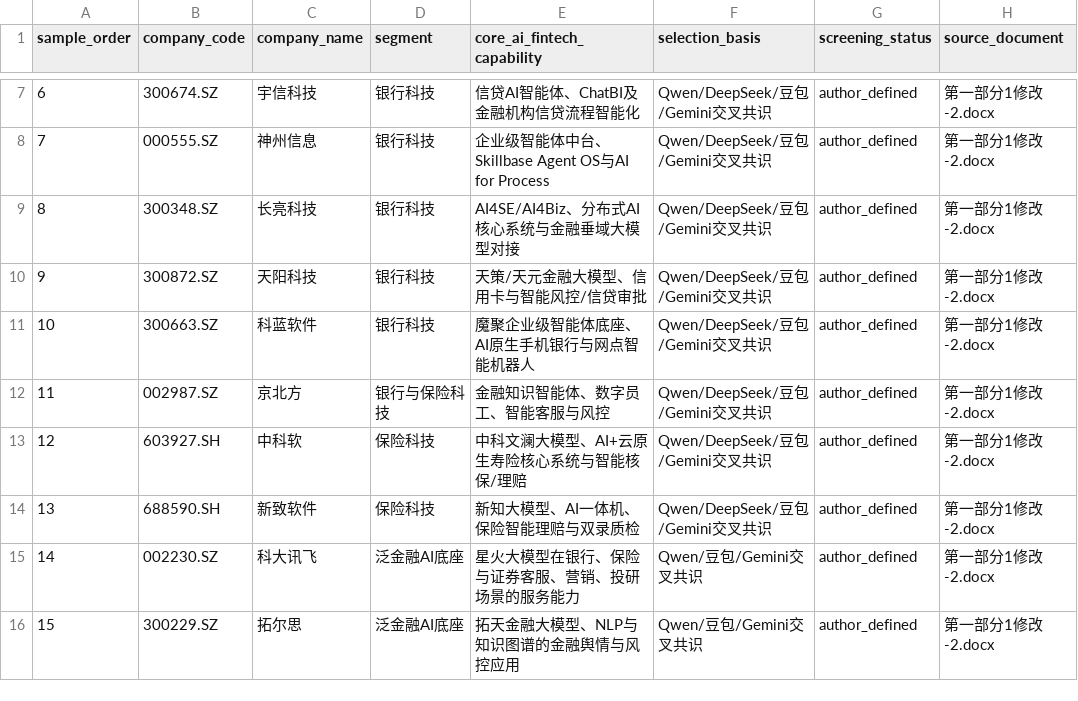
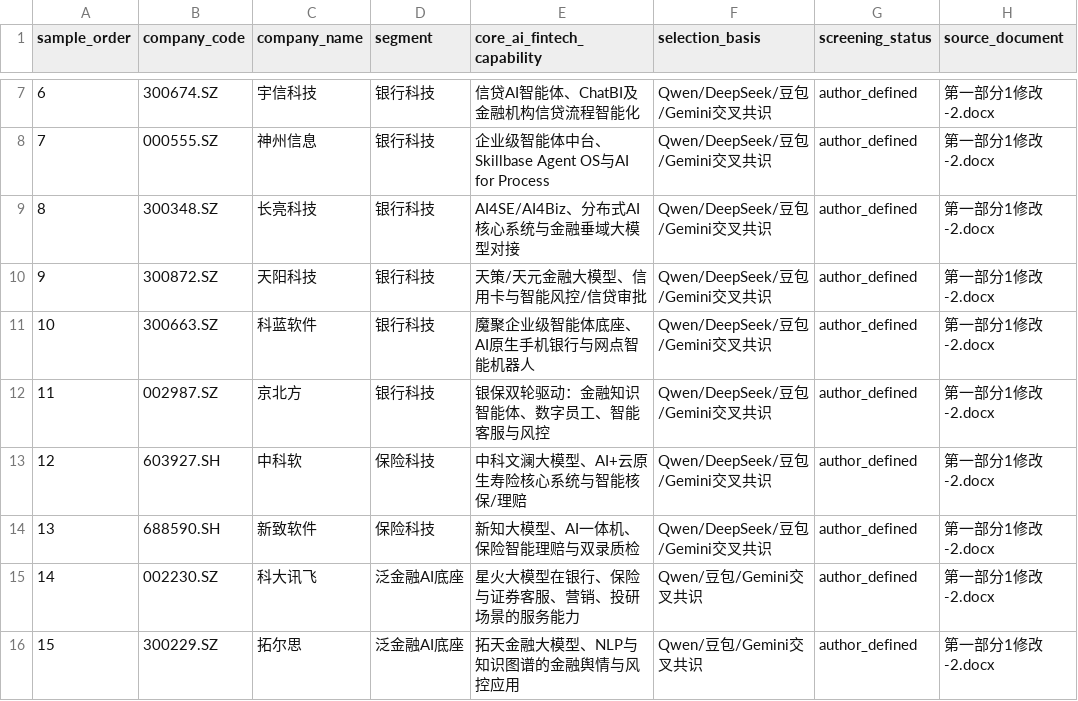
Before and after one commit to root-l-l/ai-fintech-business-layout-and-talent-analysis, a CSV file: data/reference/final_sample_pool.csv, drawn as a sheet; only a part is shown, gaps mark what is left out.

```diff
--- a/data/reference/final_sample_pool.csv
+++ b/data/reference/final_sample_pool.csv
@@ -11,3 +11,3 @@ sample_order,company_code,company_name,segment,core_ai_fintech_capability,select
 10,300663.SZ,科蓝软件,银行科技,"魔聚企业级智能体底座、AI原生手机银行与网点智能机器人",Qwen/DeepSeek/豆包/Gemini交叉共识,author_defined,"第一部分1修改-2.docx"
-11,002987.SZ,京北方,银行与保险科技,"金融知识智能体、数字员工、智能客服与风控",Qwen/DeepSeek/豆包/Gemini交叉共识,author_defined,"第一部分1修改-2.docx"
+11,002987.SZ,京北方,银行科技,"银保双轮驱动：金融知识智能体、数字员工、智能客服与风控",Qwen/DeepSeek/豆包/Gemini交叉共识,author_defined,"第一部分1修改-2.docx"
 12,603927.SH,中科软,保险科技,"中科文澜大模型、AI+云原生寿险核心系统与智能核保/理赔",Qwen/DeepSeek/豆包/Gemini交叉共识,author_defined,"第一部分1修改-2.docx"
```
Also changed, not shown: outputs/tables/ai_direction_category_summary.csv, outputs/tables/company_ai_direction_category_scores.csv, 29 other files.
